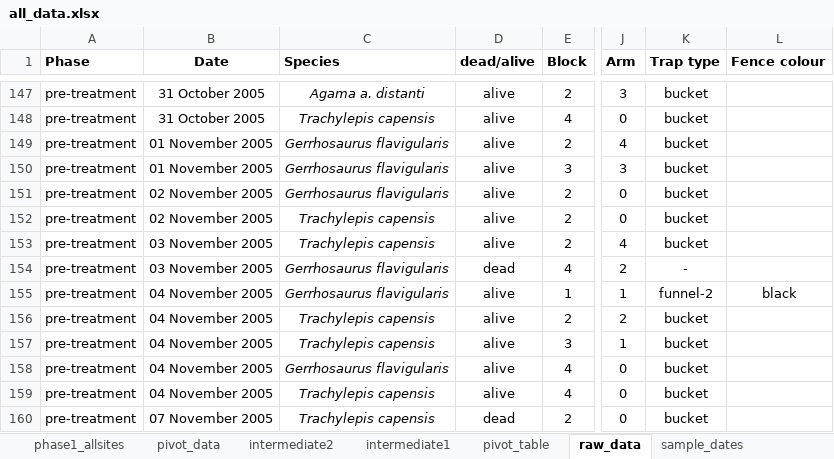
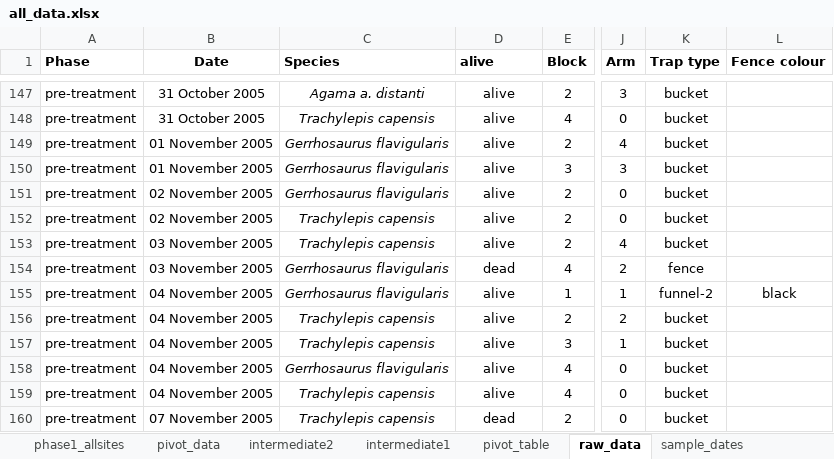
Before and after one commit to GavinMasterson/reptiles_fire, an Excel workbook: data/all_data.xlsx, sheet raw_data, drawn as a sheet; only a part is shown, gaps mark what is left out; values as stored, in another font and other column widths than the file's, no borders; the diff names each change by its address in the sheet, - before the commit and + after, or states it on an @@ line.

Commit message:
updated data cleaning and preparation

```diff
--- a/data/all_data.xlsx (sheet raw_data)
+++ b/data/all_data.xlsx (sheet raw_data)
-D1: dead/alive
+D1: alive
-K154 (Trap type): -
+K154 (Trap type): fence
```
Also changed, not shown: 1 other file.
